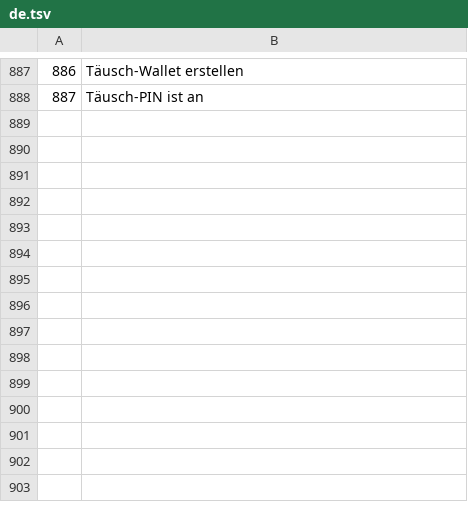
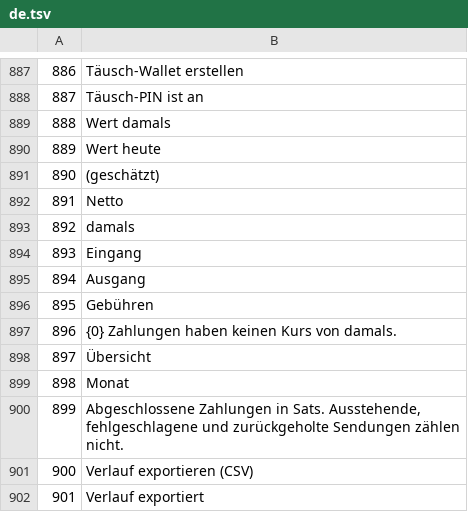
Before and after one commit to Random21m/blindsig, a TSV file: tools/i18n/tr/de.tsv, drawn as a sheet; only a part is shown, gaps mark what is left out.

```diff
--- a/tools/i18n/tr/de.tsv
+++ b/tools/i18n/tr/de.tsv
@@ -888 +888,15 @@
 887	Täusch-PIN ist an
+888	Wert damals
+889	Wert heute
+890	(geschätzt)
+891	Netto
+892	damals
+893	Eingang
+894	Ausgang
+895	Gebühren
+896	{0} Zahlungen haben keinen Kurs von damals.
+897	Übersicht
+898	Monat
+899	Abgeschlossene Zahlungen in Sats. Ausstehende, fehlgeschlagene und zurückgeholte Sendungen zählen nicht.
+900	Verlauf exportieren (CSV)
+901	Verlauf exportiert
```
Also changed, not shown: tools/i18n/tr/ar.tsv, tools/i18n/tr/el.tsv, 47 other files.
